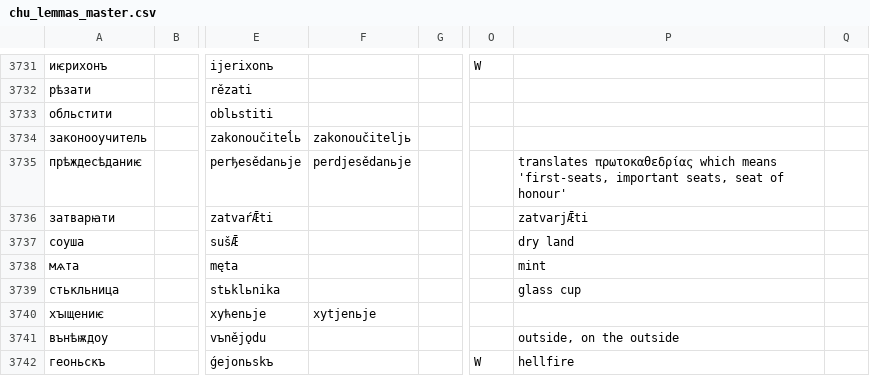
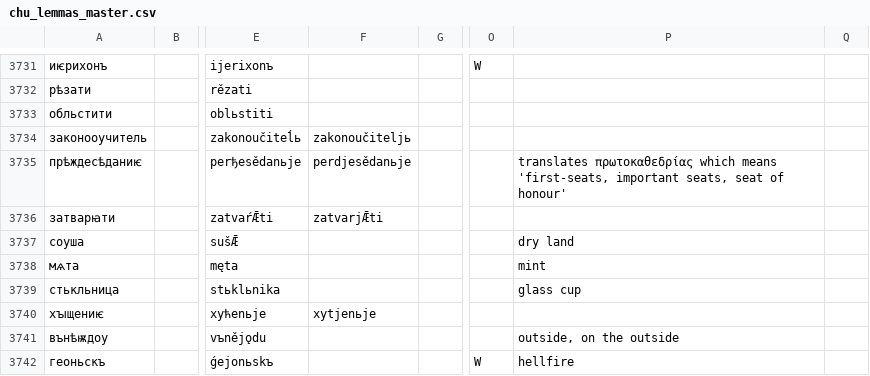
Before and after one commit to 12401453/ocs_server, a CSV file: autoreconstructor/chu_lemmas_master.csv, drawn as a sheet; only a part is shown, gaps mark what is left out; the diff names each change by its address in the sheet, - before the commit and + after, or states it on an @@ line.

```diff
--- a/autoreconstructor/chu_lemmas_master.csv
+++ b/autoreconstructor/chu_lemmas_master.csv
-F3736: (empty)
+F3736: zatvarjǢti
-P3736: zatvarjǢti
+P3736: (empty)
```
Also changed, not shown: 28 other files.
